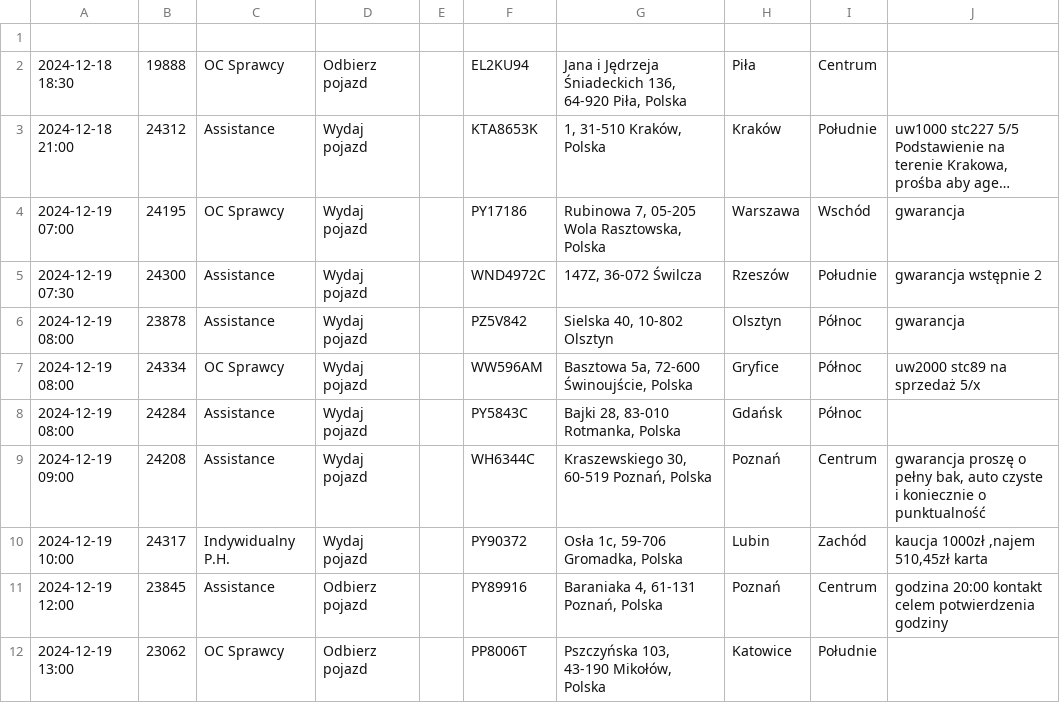
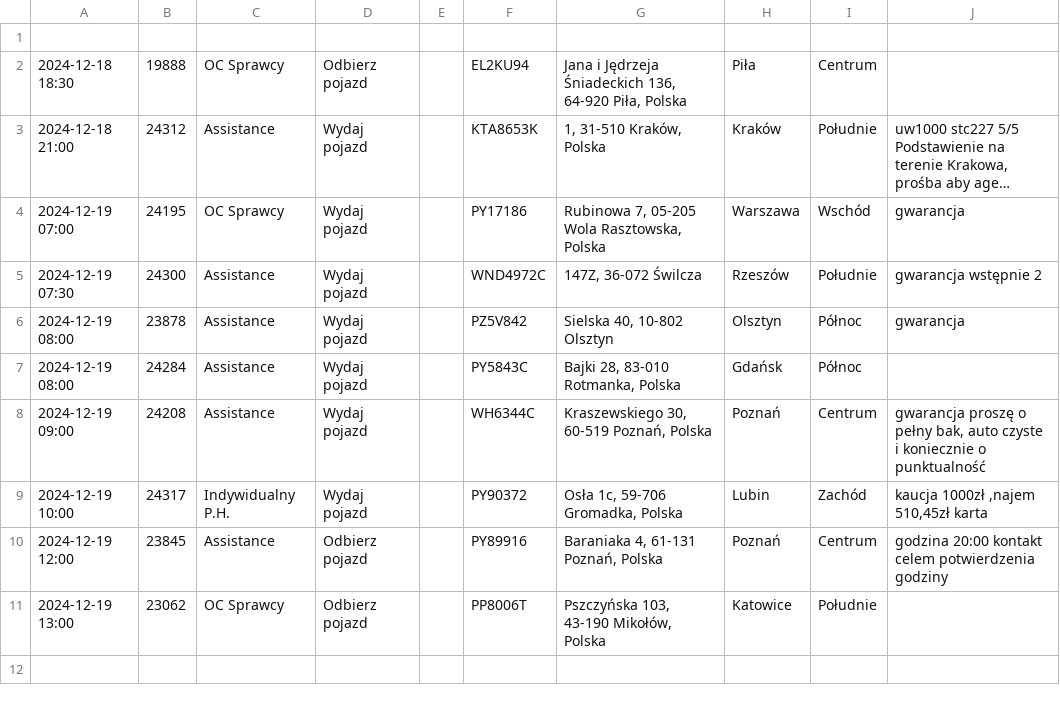
Before and after one commit to chojnacky/chojnacky.github.io, a CSV file: tabela.csv, drawn as a sheet; long unchanged cells end in …; the diff names each change by its address in the sheet, - before the commit and + after, or states it on an @@ line.

Commit message:
Dodanie lub aktualizacja pliku tabela.csv

```diff
--- a/tabela.csv
+++ b/tabela.csv
-row 7: 2024-12-19 08:00 | 24334 | OC Sprawcy | Wydaj pojazd |  | WW596AM | Basztowa 5a, 72-600 Świnoujście, Polska | Gryfice | Północ | uw2000 stc89 na sprzedaż 5/x
```
